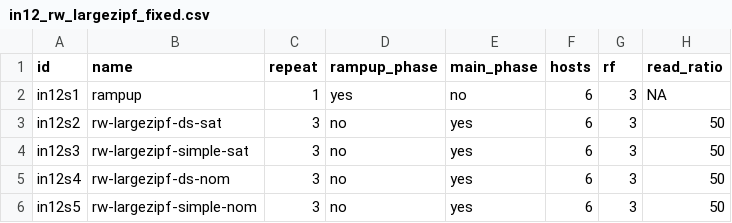
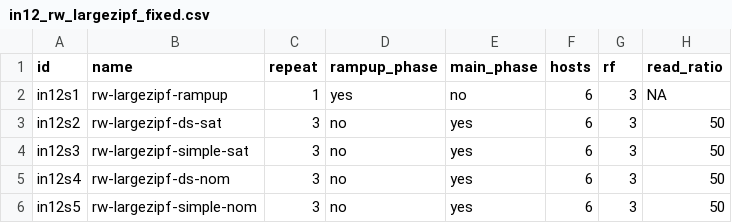
Before and after one commit to anthonydugois/apache-cassandra-experiments, a CSV file: xp2_data_locality/input/in12_rw_largezipf_fixed.csv, drawn as a sheet; only a part is shown; the diff names each change by its address in the sheet, - before the commit and + after, or states it on an @@ line.

```diff
--- a/xp2_data_locality/input/in12_rw_largezipf_fixed.csv
+++ b/xp2_data_locality/input/in12_rw_largezipf_fixed.csv
-B2 (name): rampup
+B2 (name): rw-largezipf-rampup
```
Also changed, not shown: xp2_data_locality/input/in10_rw_smallzipf_fixed.csv, xp2_data_locality/input/in11_rw_mediumzipf_fixed.csv, 9 other files.
